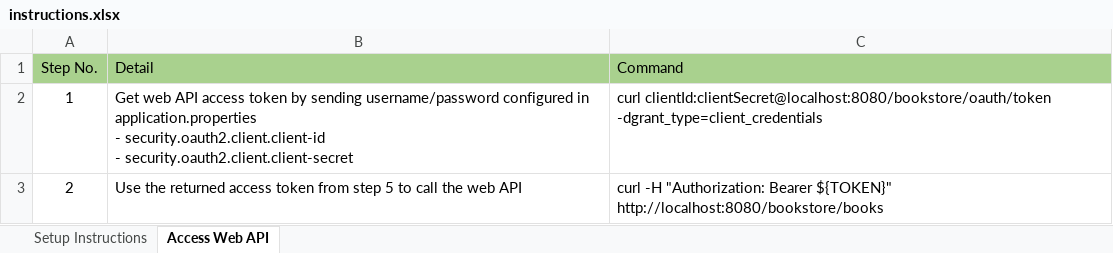
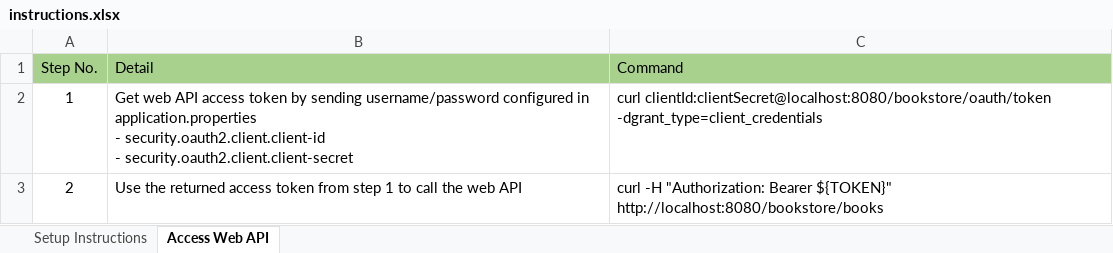
Before and after one commit to SathidP/SCB_TEST, an Excel workbook: Documents/instructions.xlsx, sheet Access Web API, drawn as a sheet; values as stored, in another font and other column widths than the file's, no borders; the diff names each change by its address in the sheet, - before the commit and + after, or states it on an @@ line.

Commit message:
Corrected typo
Corrected typo

```diff
--- a/Documents/instructions.xlsx (sheet Access Web API)
+++ b/Documents/instructions.xlsx (sheet Access Web API)
-B3 (Detail): …from step 5 to call…
+B3 (Detail): …from step 1 to call…
```
